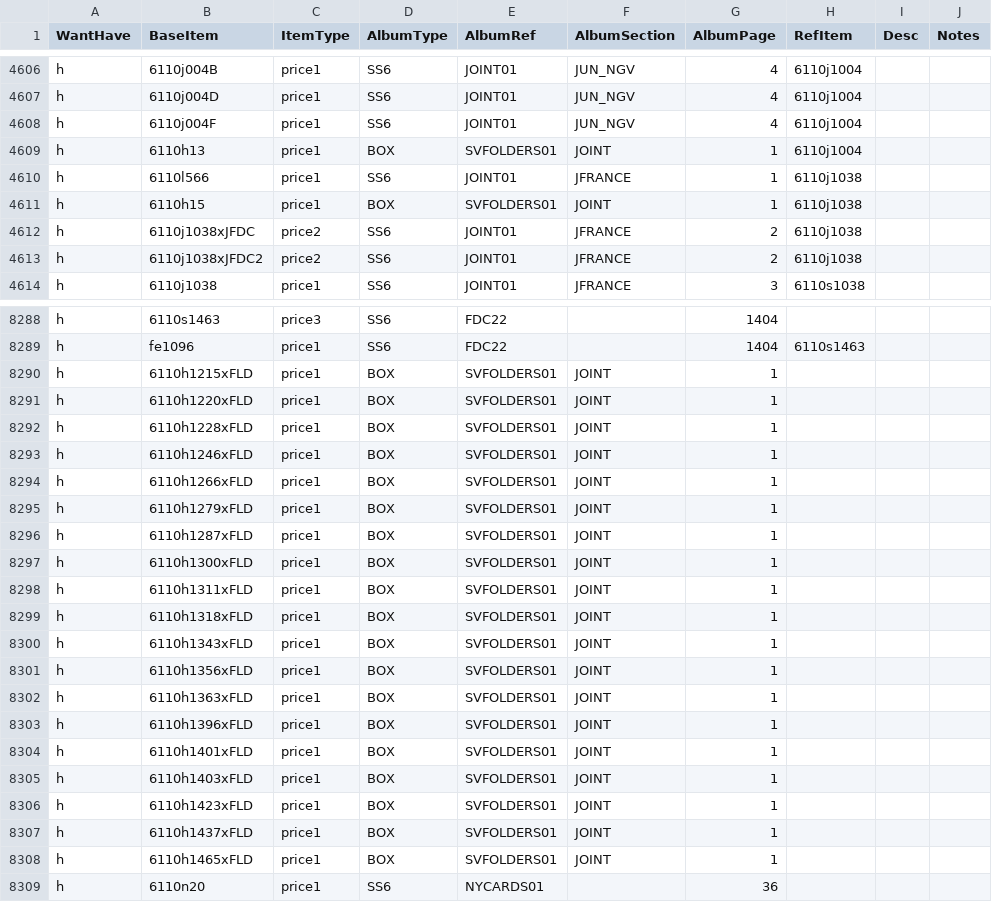
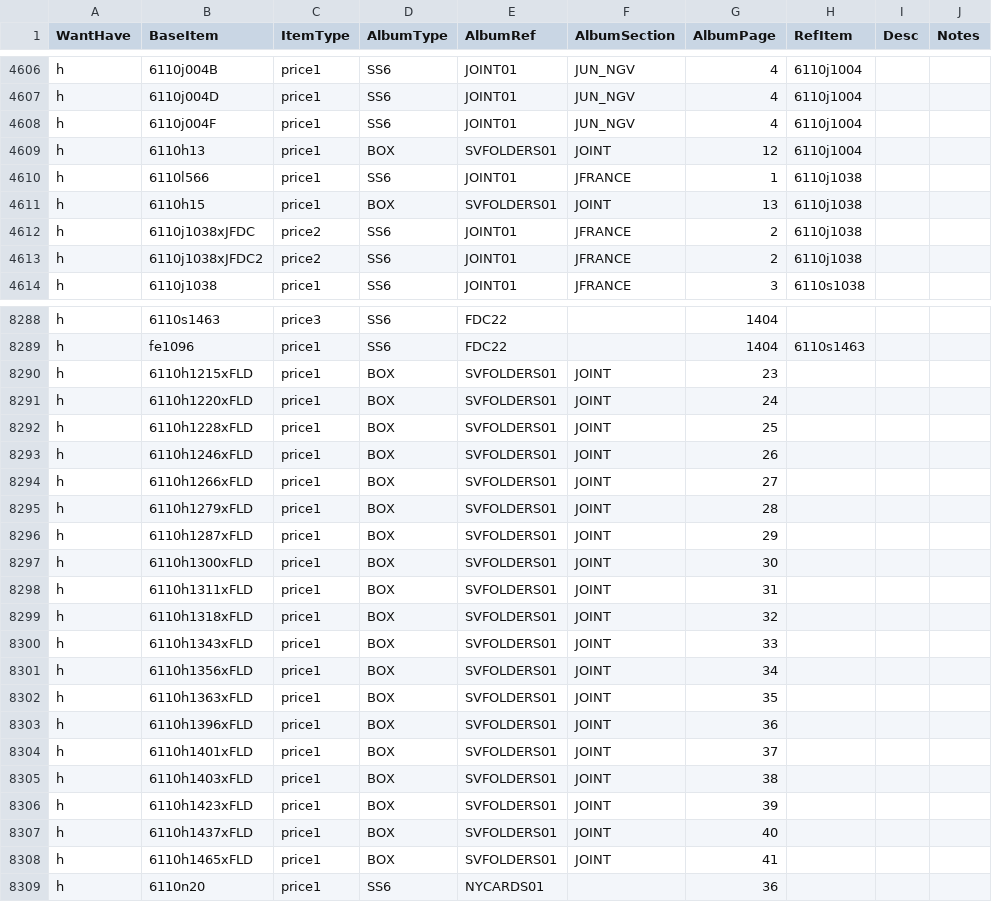
Before and after one commit to mmehr2/StampCollection, a CSV file: inventory.csv, drawn as a sheet; only a part is shown, gaps mark what is left out; the diff covers the shown part only; the diff names each change by its address in the sheet, - before the commit and + after, or states it on an @@ line.

Commit message:
Renumber pages in SVFOLDERS [JOINT] section to use pages (easier to read in album layout in app)

```diff
--- a/inventory.csv
+++ b/inventory.csv
-G4609 (AlbumPage): 1
+G4609 (AlbumPage): 12
-G4611 (AlbumPage): 1
+G4611 (AlbumPage): 13
-G8290 (AlbumPage): 1
+G8290 (AlbumPage): 23
-G8291 (AlbumPage): 1
+G8291 (AlbumPage): 24
-G8292 (AlbumPage): 1
+G8292 (AlbumPage): 25
-G8293 (AlbumPage): 1
+G8293 (AlbumPage): 26
-G8294 (AlbumPage): 1
+G8294 (AlbumPage): 27
-G8295 (AlbumPage): 1
+G8295 (AlbumPage): 28
-G8296 (AlbumPage): 1
+G8296 (AlbumPage): 29
-G8297 (AlbumPage): 1
+G8297 (AlbumPage): 30
-G8298 (AlbumPage): 1
+G8298 (AlbumPage): 31
-G8299 (AlbumPage): 1
+G8299 (AlbumPage): 32
-G8300 (AlbumPage): 1
+G8300 (AlbumPage): 33
-G8301 (AlbumPage): 1
+G8301 (AlbumPage): 34
-G8302 (AlbumPage): 1
+G8302 (AlbumPage): 35
-G8303 (AlbumPage): 1
+G8303 (AlbumPage): 36
-G8304 (AlbumPage): 1
+G8304 (AlbumPage): 37
-G8305 (AlbumPage): 1
+G8305 (AlbumPage): 38
-G8306 (AlbumPage): 1
+G8306 (AlbumPage): 39
-G8307 (AlbumPage): 1
+G8307 (AlbumPage): 40
-G8308 (AlbumPage): 1
+G8308 (AlbumPage): 41
```
Also changed, not shown: 19 edited cells elsewhere in this file.
